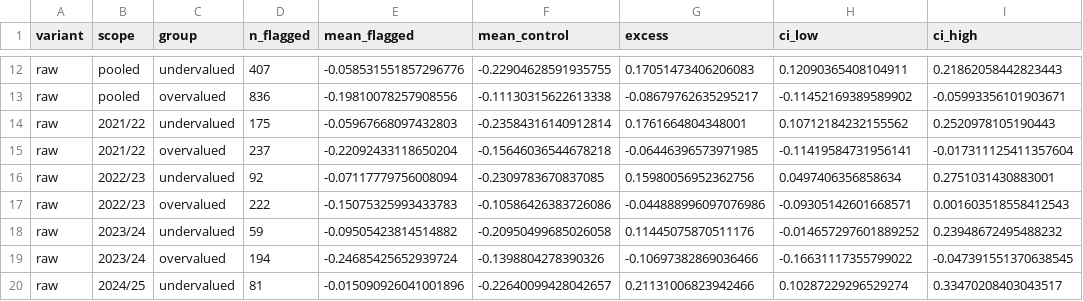
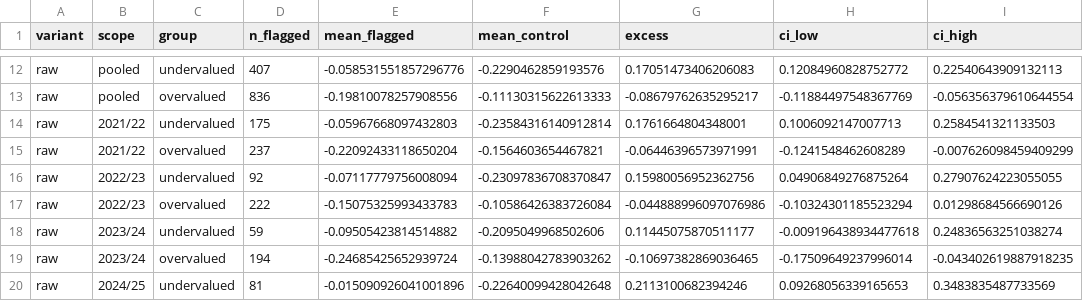
Before and after one commit to nowayay/football-player-value-analyzer, a CSV file: reports/backtest_matched_excess.csv, drawn as a sheet; only a part is shown, gaps mark what is left out; the diff covers the shown part only; the diff names each change by its address in the sheet, - before the commit and + after, or states it on an @@ line.

```diff
--- a/reports/backtest_matched_excess.csv
+++ b/reports/backtest_matched_excess.csv
-F12 (mean_control): -0.22904628591935755
+F12 (mean_control): -0.2290462859193576
-H12 (ci_low): 0.12090365408104911
+H12 (ci_low): 0.12084960828752772
-I12 (ci_high): 0.21862058442823443
+I12 (ci_high): 0.22540643909132113
-F13 (mean_control): -0.11130315622613338
+F13 (mean_control): -0.11130315622613333
-H13 (ci_low): -0.11452169389589902
+H13 (ci_low): -0.11884497548367769
-I13 (ci_high): -0.05993356101903671
+I13 (ci_high): -0.056356379610644554
-H14 (ci_low): 0.10712184232155562
+H14 (ci_low): 0.1006092147007713
-I14 (ci_high): 0.2520978105190443
+I14 (ci_high): 0.2584541321133503
-F15 (mean_control): -0.15646036544678218
+F15 (mean_control): -0.1564603654467821
-G15 (excess): -0.06446396573971985
+G15 (excess): -0.06446396573971991
-H15 (ci_low): -0.11419584731956141
+H15 (ci_low): -0.1241548462608289
-I15 (ci_high): -0.017311125411357604
+I15 (ci_high): -0.007626098459409299
-F16 (mean_control): -0.2309783670837085
+F16 (mean_control): -0.23097836708370847
-H16 (ci_low): 0.0497406356858634
+H16 (ci_low): 0.04906849276875264
-I16 (ci_high): 0.2751031430883001
+I16 (ci_high): 0.27907624223055055
-F17 (mean_control): -0.10586426383726086
+F17 (mean_control): -0.10586426383726084
-H17 (ci_low): -0.09305142601668571
+H17 (ci_low): -0.10324301185523294
-I17 (ci_high): 0.001603518558412543
+I17 (ci_high): 0.01298684566690126
-F18 (mean_control): -0.20950499685026058
+F18 (mean_control): -0.2095049968502606
-G18 (excess): 0.11445075870511176
+G18 (excess): 0.11445075870511177
-H18 (ci_low): -0.014657297601889252
+H18 (ci_low): -0.009196438934477618
-I18 (ci_high): 0.23948672495488232
+I18 (ci_high): 0.24836563251038274
-F19 (mean_control): -0.1398804278390326
+F19 (mean_control): -0.13988042783903262
-G19 (excess): -0.10697382869036466
+G19 (excess): -0.10697382869036465
-H19 (ci_low): -0.16631117355799022
+H19 (ci_low): -0.17509649237996014
-I19 (ci_high): -0.047391551370638545
+I19 (ci_high): -0.043402619887918235
-F20 (mean_control): -0.22640099428042657
+F20 (mean_control): -0.22640099428042648
-G20 (excess): 0.21131006823942466
+G20 (excess): 0.2113100682394246
-H20 (ci_low): 0.10287229296529274
+H20 (ci_low): 0.09268056339165653
-I20 (ci_high): 0.33470208403043517
+I20 (ci_high): 0.3483835487733569
```
Also changed, not shown: 33 edited cells elsewhere in this file, reports/backtest_regression.csv, 3 other files.
